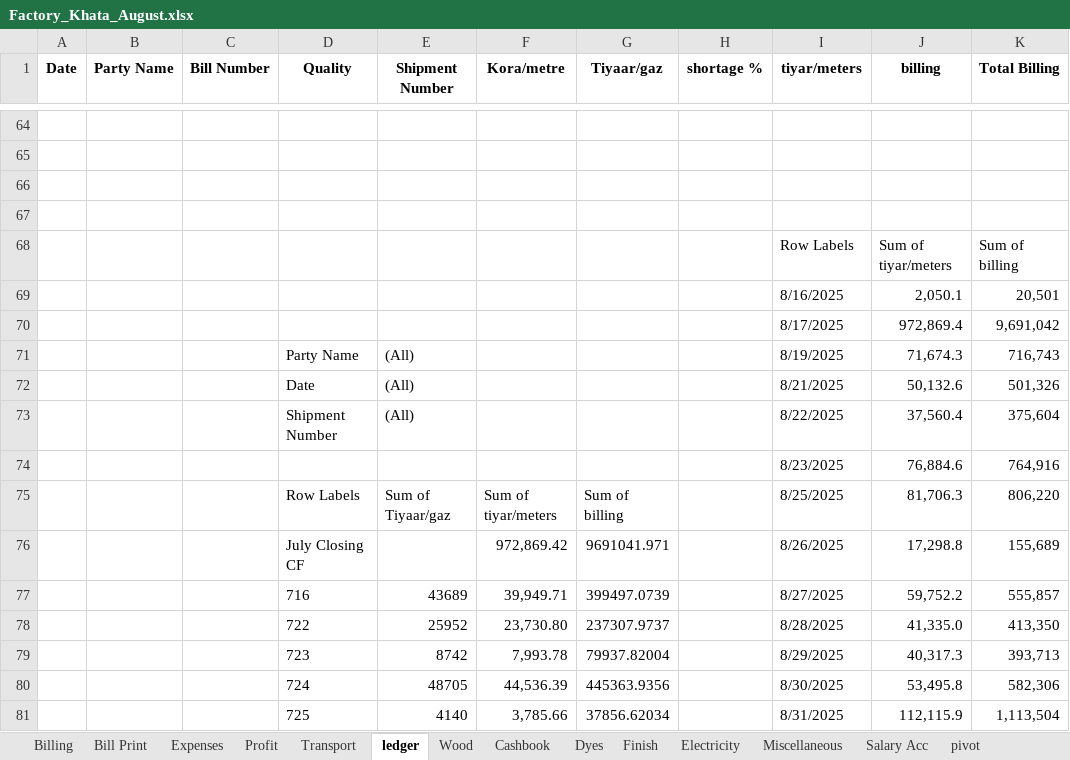
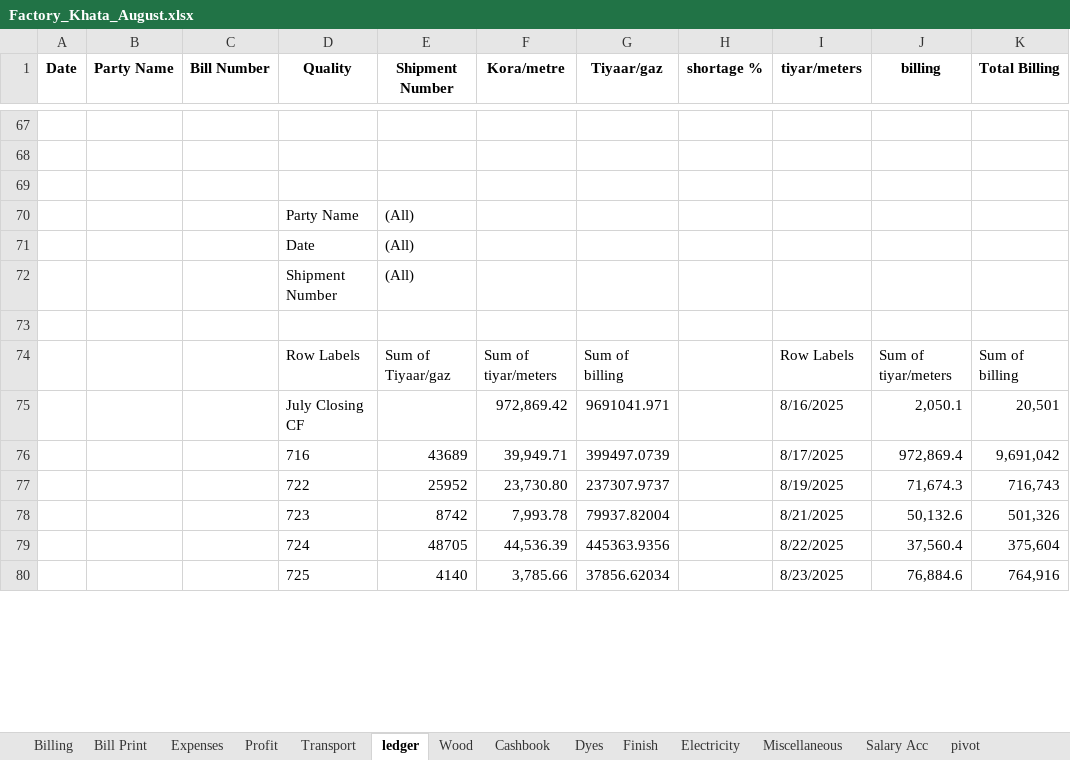
Before and after one commit to omerrazzaq4/Alhamd_dyeing, an Excel workbook: Factory_Khata_August.xlsx, sheet ledger, drawn as a sheet; only a part is shown, gaps mark what is left out; values as stored, in another font and other column widths than the file's, no borders; charts and pictures and table styles not drawn; removed rows and columns are numbered as before the commit, all else as after; the diff covers the shown part only; the diff names each change by its address in the sheet, - before the commit and + after, or states it on an @@ line.

```diff
--- a/Factory_Khata_August.xlsx (sheet ledger)
+++ b/Factory_Khata_August.xlsx (sheet ledger)
+row 70:  |  |  | Party Name | (All)
+row 71:  |  |  | Date | (All)
+row 72:  |  |  | Shipment Number | (All)
-row 68:  |  |  |  |  |  |  |  | Row Labels | Sum of tiyar/meters | Sum of billing
-row 69:  |  |  |  |  |  |  |  | 8/16/2025 | 2,050.1 | 20,501
-row 70:  |  |  |  |  |  |  |  | 8/17/2025 | 972,869.4 | 9,691,042
-row 71:  |  |  | Party Name | (All) |  |  |  | 8/19/2025 | 71,674.3 | 716,743
-row 72:  |  |  | Date | (All) |  |  |  | 8/21/2025 | 50,132.6 | 501,326
-row 73:  |  |  | Shipment Number | (All) |  |  |  | 8/22/2025 | 37,560.4 | 375,604
-row 74:  |  |  |  |  |  |  |  | 8/23/2025 | 76,884.6 | 764,916
-I74 (tiyar/meters): 8/25/2025
+I74 (tiyar/meters): Row Labels
-J74 (billing): 81,706.3
+J74 (billing): Sum of tiyar/meters
-K74 (Total Billing): 806,220
+K74 (Total Billing): Sum of billing
-I75 (tiyar/meters): 8/26/2025
+I75 (tiyar/meters): 8/16/2025
-J75 (billing): 17,298.8
+J75 (billing): 2,050.1
-K75 (Total Billing): 155,689
+K75 (Total Billing): 20,501
-I76 (tiyar/meters): 8/27/2025
+I76 (tiyar/meters): 8/17/2025
-J76 (billing): 59,752.2
+J76 (billing): 972,869.4
-K76 (Total Billing): 555,857
+K76 (Total Billing): 9,691,042
-I77 (tiyar/meters): 8/28/2025
+I77 (tiyar/meters): 8/19/2025
-J77 (billing): 41,335.0
+J77 (billing): 71,674.3
-K77 (Total Billing): 413,350
+K77 (Total Billing): 716,743
-I78 (tiyar/meters): 8/29/2025
+I78 (tiyar/meters): 8/21/2025
-J78 (billing): 40,317.3
+J78 (billing): 50,132.6
-K78 (Total Billing): 393,713
+K78 (Total Billing): 501,326
-I79 (tiyar/meters): 8/30/2025
+I79 (tiyar/meters): 8/22/2025
-J79 (billing): 53,495.8
+J79 (billing): 37,560.4
-K79 (Total Billing): 582,306
+K79 (Total Billing): 375,604
-I80 (tiyar/meters): 8/31/2025
+I80 (tiyar/meters): 8/23/2025
-J80 (billing): 112,115.9
+J80 (billing): 76,884.6
-K80 (Total Billing): 1,113,504
+K80 (Total Billing): 764,916
```
Also changed, not shown: 4 added rows, 1 removed row and 25 edited cells elsewhere in this sheet, sheet Cashbook, sheet Billing, sheet Wood, sheet Profit, sheet Transport, sheet Salary Acc, 3 more sheets, formulas that keep their value.
